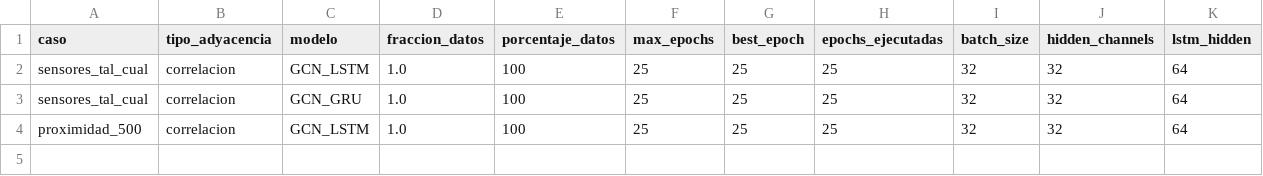
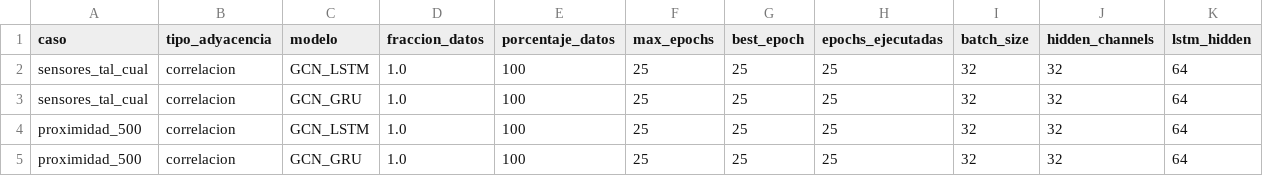
Before and after one commit to maisaarial/prediccion-congestion-trafico-gnn, a CSV file: results/experimentos_epocas_datos/run_20260508_145954/resultados_completos.csv, drawn as a sheet; only a part is shown; rows hold the shown columns only; the diff names each change by its address in the sheet, - before the commit and + after, or states it on an @@ line.

Commit message:
avance experimento: run_20260508_145954

```diff
--- a/results/experimentos_epocas_datos/run_20260508_145954/resultados_completos.csv
+++ b/results/experimentos_epocas_datos/run_20260508_145954/resultados_completos.csv
+row 5: proximidad_500 | correlacion | GCN_GRU | 1.0 | 100 | 25 | 25 | 25 | 32 | 32 | 64
```
Also changed, not shown: 6 other files.
